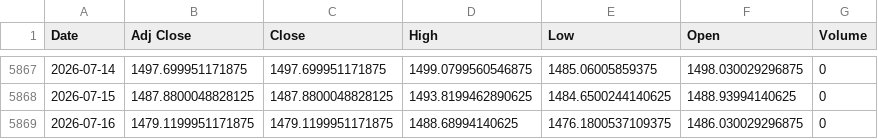
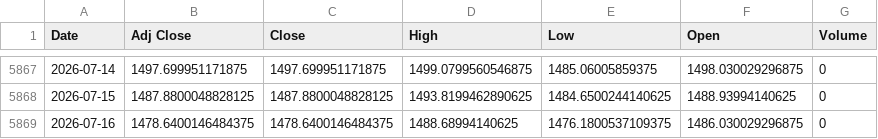
Before and after one commit to khemosu99-bit/overnight-kr, a CSV file: data/raw/USDKRW.csv, drawn as a sheet; only a part is shown, gaps mark what is left out.

```diff
--- a/data/raw/USDKRW.csv
+++ b/data/raw/USDKRW.csv
@@ -5868,2 +5868,2 @@ Date,Adj Close,Close,High,Low,Open,Volume
 2026-07-15,1487.8800048828125,1487.8800048828125,1493.8199462890625,1484.6500244140625,1488.93994140625,0
-2026-07-16,1479.1199951171875,1479.1199951171875,1488.68994140625,1476.1800537109375,1486.030029296875,0
+2026-07-16,1478.6400146484375,1478.6400146484375,1488.68994140625,1476.1800537109375,1486.030029296875,0
```
Also changed, not shown: data/raw/EWY.csv, 26 other files.
